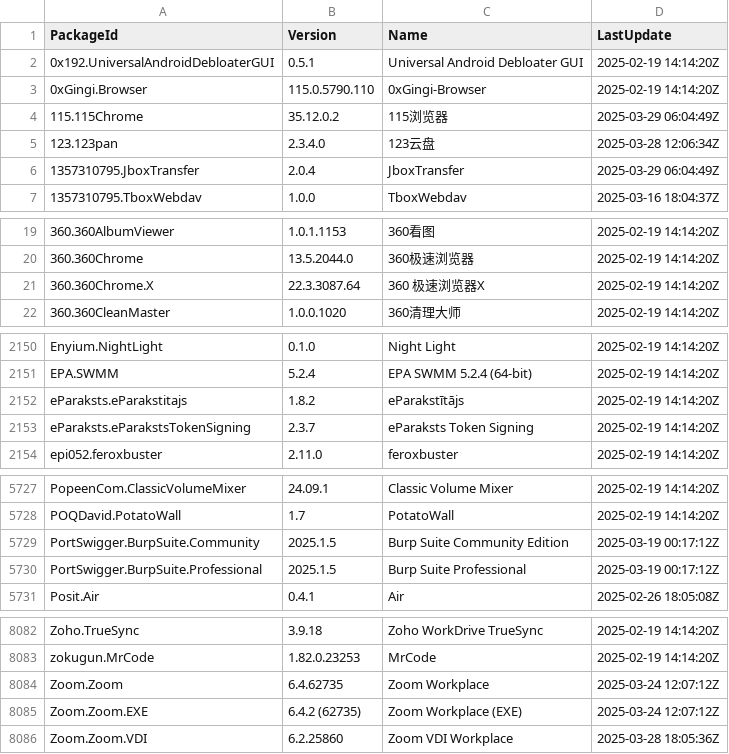
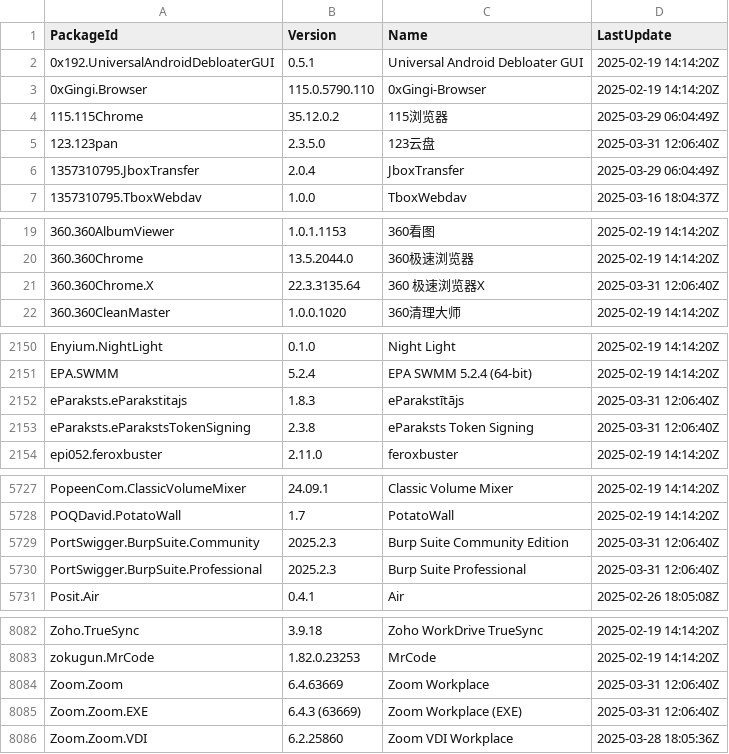
Before and after one commit to svrooij/winget-pkgs-index, a CSV file: index.v2.csv, drawn as a sheet; only a part is shown, gaps mark what is left out; the diff covers the shown part only.

```diff
--- a/index.v2.csv
+++ b/index.v2.csv
@@ -4,3 +4,3 @@
 "115.115Chrome","35.12.0.2","115浏览器","2025-03-29 06:04:49Z"
-"123.123pan","2.3.4.0","123云盘","2025-03-28 12:06:34Z"
+"123.123pan","2.3.5.0","123云盘","2025-03-31 12:06:40Z"
 "1357310795.JboxTransfer","2.0.4","JboxTransfer","2025-03-29 06:04:49Z"
@@ -20,3 +20,3 @@
 "360.360Chrome","13.5.2044.0","360极速浏览器","2025-02-19 14:14:20Z"
-"360.360Chrome.X","22.3.3087.64","360 极速浏览器X","2025-02-19 14:14:20Z"
+"360.360Chrome.X","22.3.3135.64","360 极速浏览器X","2025-03-31 12:06:40Z"
 "360.360CleanMaster","1.0.0.1020","360清理大师","2025-02-19 14:14:20Z"
@@ -2151,4 +2151,4 @@
 "EPA.SWMM","5.2.4","EPA SWMM 5.2.4 (64-bit)","2025-02-19 14:14:20Z"
-"eParaksts.eParakstitajs","1.8.2","eParakstītājs","2025-02-19 14:14:20Z"
-"eParaksts.eParakstsTokenSigning","2.3.7","eParaksts Token Signing","2025-02-19 14:14:20Z"
+"eParaksts.eParakstitajs","1.8.3","eParakstītājs","2025-03-31 12:06:40Z"
+"eParaksts.eParakstsTokenSigning","2.3.8","eParaksts Token Signing","2025-03-31 12:06:40Z"
 "epi052.feroxbuster","2.11.0","feroxbuster","2025-02-19 14:14:20Z"
@@ -5728,4 +5728,4 @@
 "POQDavid.PotatoWall","1.7","PotatoWall","2025-02-19 14:14:20Z"
-"PortSwigger.BurpSuite.Community","2025.1.5","Burp Suite Community Edition","2025-03-19 00:17:12Z"
-"PortSwigger.BurpSuite.Professional","2025.1.5","Burp Suite Professional","2025-03-19 00:17:12Z"
+"PortSwigger.BurpSuite.Community","2025.2.3","Burp Suite Community Edition","2025-03-31 12:06:40Z"
+"PortSwigger.BurpSuite.Professional","2025.2.3","Burp Suite Professional","2025-03-31 12:06:40Z"
 "Posit.Air","0.4.1","Air","2025-02-26 18:05:08Z"
@@ -8083,4 +8083,4 @@
 "zokugun.MrCode","1.82.0.23253","MrCode","2025-02-19 14:14:20Z"
-"Zoom.Zoom","6.4.62735","Zoom Workplace","2025-03-24 12:07:12Z"
-"Zoom.Zoom.EXE","6.4.2 (62735)","Zoom Workplace (EXE)","2025-03-24 12:07:12Z"
+"Zoom.Zoom","6.4.63669","Zoom Workplace","2025-03-31 12:06:40Z"
+"Zoom.Zoom.EXE","6.4.3 (63669)","Zoom Workplace (EXE)","2025-03-31 12:06:40Z"
 "Zoom.Zoom.VDI","6.2.25860","Zoom VDI Workplace","2025-03-28 18:05:36Z"
```
Also changed, not shown: 34 edited cells elsewhere in this file, index.csv, 2 other files.
